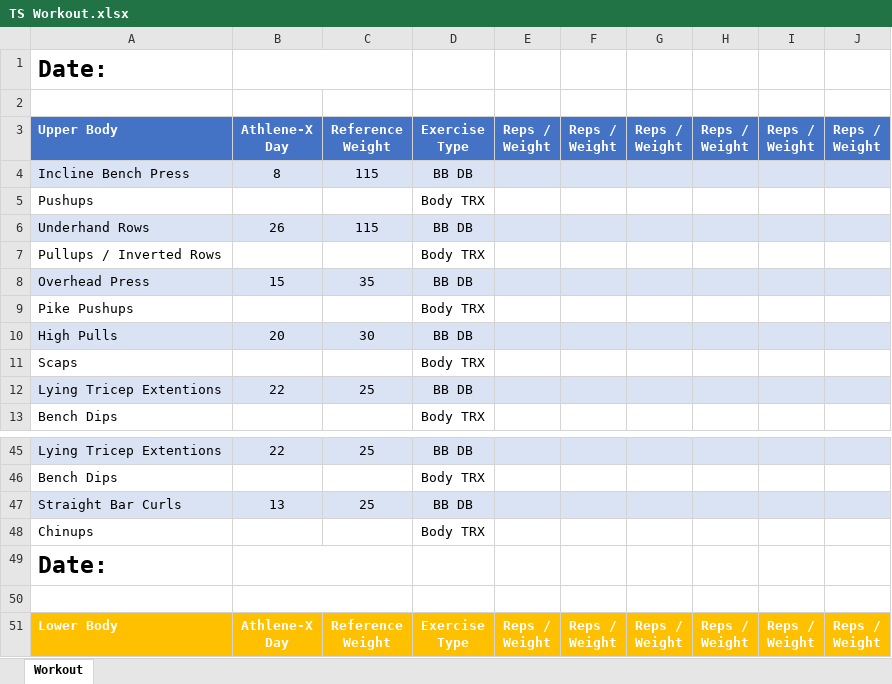
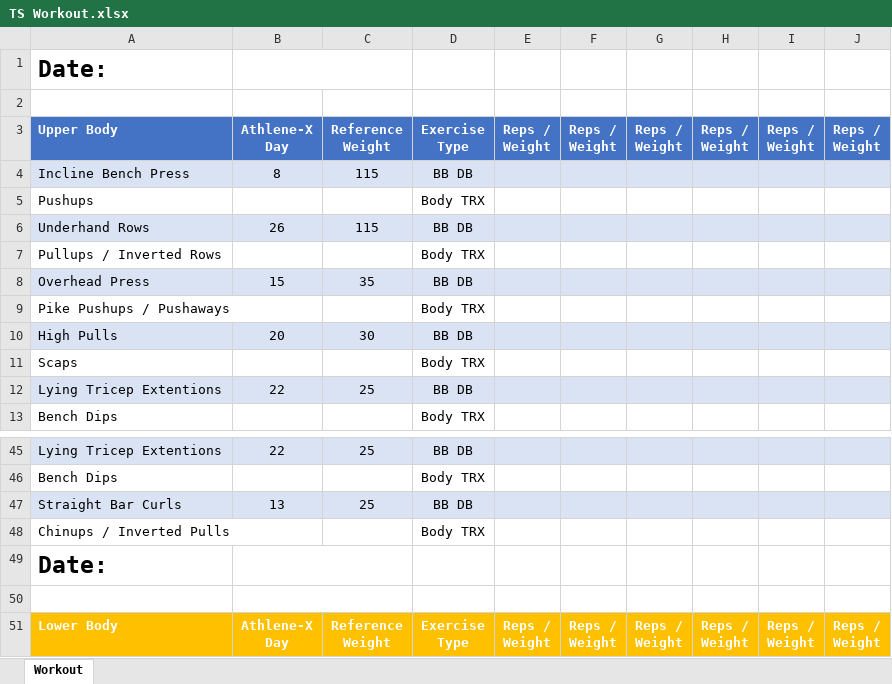
Before and after one commit to tsvsss/Workout, an Excel workbook: TS Workout.xlsx, sheet Workout, drawn as a sheet; only a part is shown, gaps mark what is left out; values as stored, in another font and other column widths than the file's, no borders; the diff covers the shown part only; the diff names each change by its address in the sheet, - before the commit and + after, or states it on an @@ line.

Commit message:
Update TS Workout.xlsx

```diff
--- a/TS Workout.xlsx (sheet Workout)
+++ b/TS Workout.xlsx (sheet Workout)
-A9: Pike Pushups
+A9: Pike Pushups / Pushaways
-A48: Chinups
+A48: Chinups / Inverted Pulls
```
Also changed, not shown: 12 edited cells elsewhere in this sheet.
